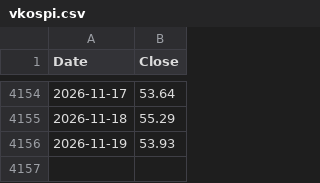
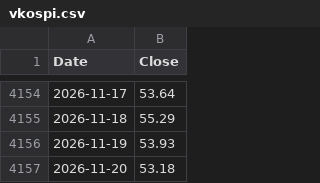
Before and after one commit to isk2026/beta-model, a CSV file: data/vkospi.csv, drawn as a sheet; only a part is shown, gaps mark what is left out.

```diff
--- a/data/vkospi.csv
+++ b/data/vkospi.csv
@@ -4156 +4156,2 @@ Date,Close
 2026-11-19,53.93
+2026-11-20,53.18
```
Also changed, not shown: data/signal_log.csv, 2 other files.
